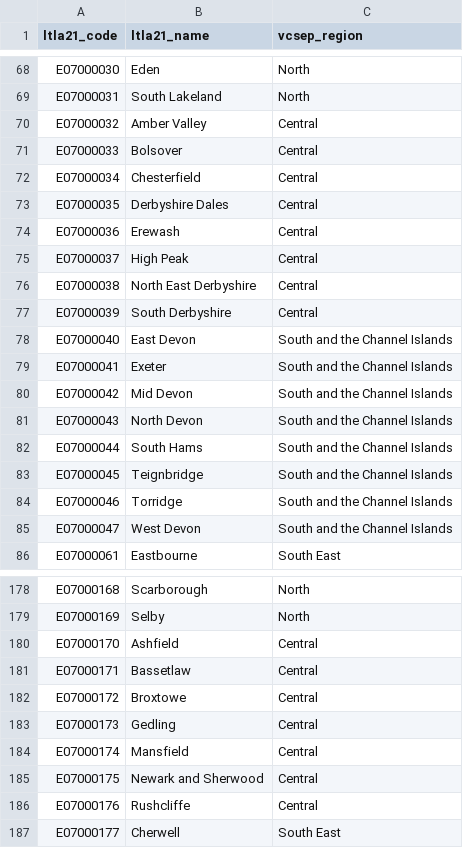
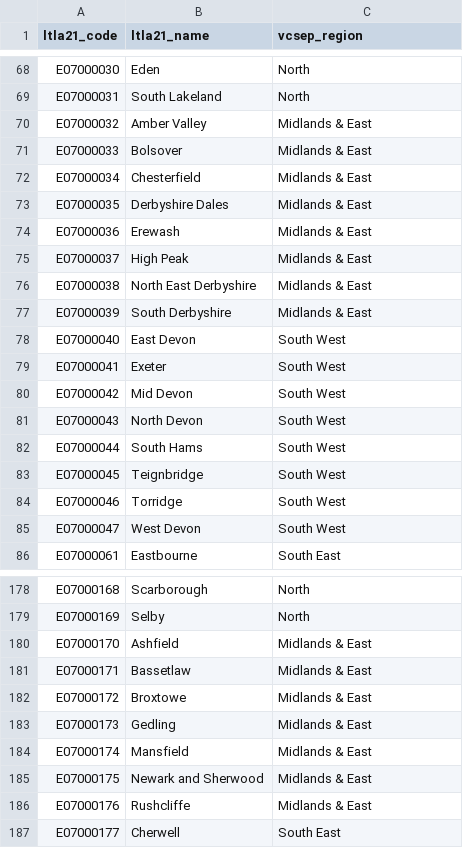
Before and after one commit to VCS-Emergencies-Partnership/-ad-hoc-analysis, a CSV file: analysis/vcsep_regions_boundaries/vcsep_regions_updated/vcsep_regions_updated_ltlas.csv, drawn as a sheet; only a part is shown, gaps mark what is left out; the diff covers the shown part only.

Commit message:
update naming of vcsep regions

```diff
--- a/analysis/vcsep_regions_boundaries/vcsep_regions_updated/vcsep_regions_updated_ltlas.csv
+++ b/analysis/vcsep_regions_boundaries/vcsep_regions_updated/vcsep_regions_updated_ltlas.csv
@@ -69,18 +69,18 @@ E07000030,Eden,North
 E07000031,South Lakeland,North
-E07000032,Amber Valley,Central
-E07000033,Bolsover,Central
-E07000034,Chesterfield,Central
-E07000035,Derbyshire Dales,Central
-E07000036,Erewash,Central
-E07000037,High Peak,Central
-E07000038,North East Derbyshire,Central
-E07000039,South Derbyshire,Central
-E07000040,East Devon,South and the Channel Islands
-E07000041,Exeter,South and the Channel Islands
-E07000042,Mid Devon,South and the Channel Islands
-E07000043,North Devon,South and the Channel Islands
-E07000044,South Hams,South and the Channel Islands
-E07000045,Teignbridge,South and the Channel Islands
-E07000046,Torridge,South and the Channel Islands
-E07000047,West Devon,South and the Channel Islands
+E07000032,Amber Valley,Midlands & East
+E07000033,Bolsover,Midlands & East
+E07000034,Chesterfield,Midlands & East
+E07000035,Derbyshire Dales,Midlands & East
+E07000036,Erewash,Midlands & East
+E07000037,High Peak,Midlands & East
+E07000038,North East Derbyshire,Midlands & East
+E07000039,South Derbyshire,Midlands & East
+E07000040,East Devon,South West
+E07000041,Exeter,South West
+E07000042,Mid Devon,South West
+E07000043,North Devon,South West
+E07000044,South Hams,South West
+E07000045,Teignbridge,South West
+E07000046,Torridge,South West
+E07000047,West Devon,South West
 E07000061,Eastbourne,South East
@@ -179,9 +179,9 @@ E07000168,Scarborough,North
 E07000169,Selby,North
-E07000170,Ashfield,Central
-E07000171,Bassetlaw,Central
-E07000172,Broxtowe,Central
-E07000173,Gedling,Central
-E07000174,Mansfield,Central
-E07000175,Newark and Sherwood,Central
-E07000176,Rushcliffe,Central
+E07000170,Ashfield,Midlands & East
+E07000171,Bassetlaw,Midlands & East
+E07000172,Broxtowe,Midlands & East
+E07000173,Gedling,Midlands & East
+E07000174,Mansfield,Midlands & East
+E07000175,Newark and Sherwood,Midlands & East
+E07000176,Rushcliffe,Midlands & East
 E07000177,Cherwell,South East
```
Also changed, not shown: 92 edited cells elsewhere in this file, 1 other file.
